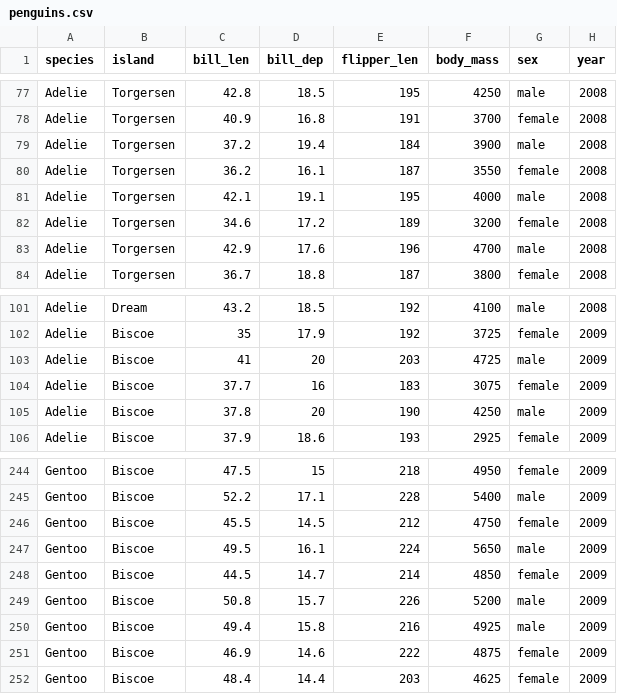
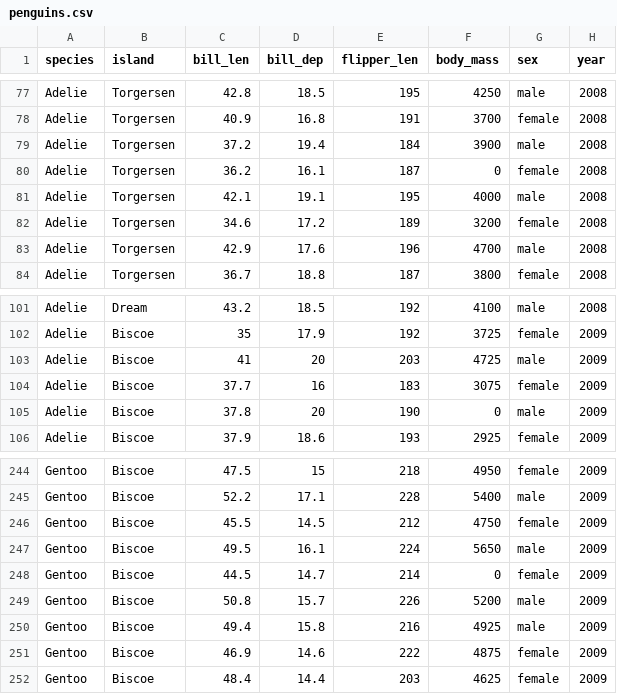
Before and after one commit to tomsca/data_sets, a CSV file: intro-to-ds/gp_1_datasets/penguins.csv, drawn as a sheet; only a part is shown, gaps mark what is left out; the diff names each change by its address in the sheet, - before the commit and + after, or states it on an @@ line.

```diff
--- a/intro-to-ds/gp_1_datasets/penguins.csv
+++ b/intro-to-ds/gp_1_datasets/penguins.csv
-F80 (body_mass): 3550
+F80 (body_mass): 0
-F105 (body_mass): 4250
+F105 (body_mass): 0
-F248 (body_mass): 4850
+F248 (body_mass): 0
```
Also changed, not shown: intro-to-ds/gp_10_datasets/baseball.csv, intro-to-ds/gp_3_datasets/insurance.csv, 7 other files.
